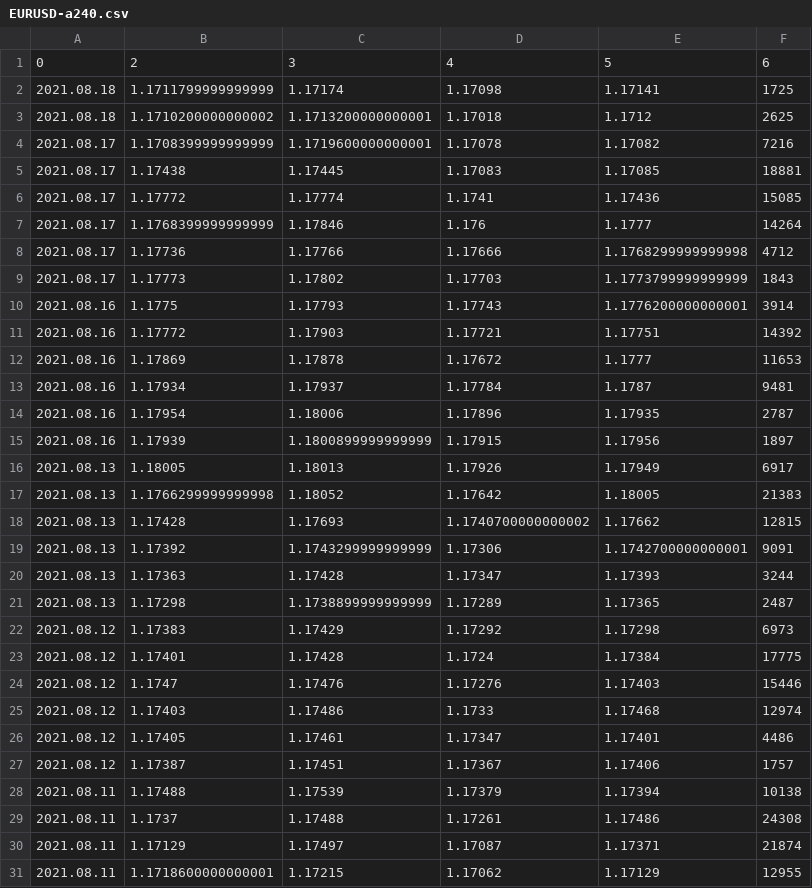
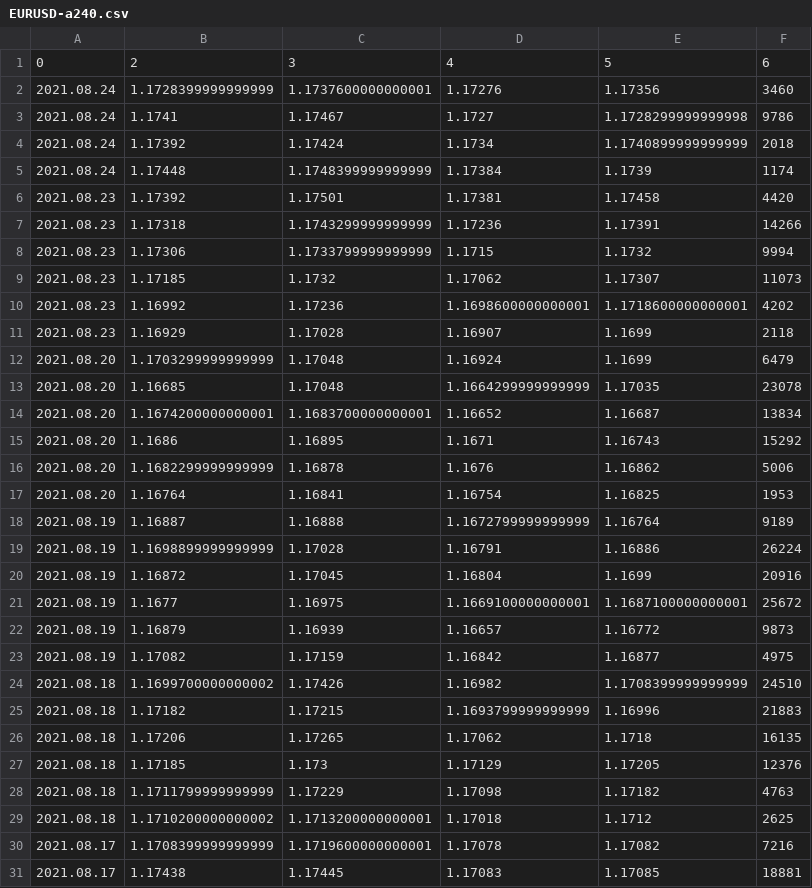
Before and after one commit to chanmoto/github.io, a CSV file: data/EURUSD-a240.csv, drawn as a sheet; only a part is shown; the shorter side is filled out with more unchanged rows.

```diff
--- a/data/EURUSD-a240.csv
+++ b/data/EURUSD-a240.csv
@@ -1,3 +1,29 @@
 0,2,3,4,5,6
-2021.08.18,1.1711799999999999,1.17174,1.17098,1.17141,1725
+2021.08.24,1.1728399999999999,1.1737600000000001,1.17276,1.17356,3460
+2021.08.24,1.1741,1.17467,1.1727,1.1728299999999998,9786
+2021.08.24,1.17392,1.17424,1.1734,1.1740899999999999,2018
+2021.08.24,1.17448,1.1748399999999999,1.17384,1.1739,1174
+2021.08.23,1.17392,1.17501,1.17381,1.17458,4420
+2021.08.23,1.17318,1.1743299999999999,1.17236,1.17391,14266
+2021.08.23,1.17306,1.1733799999999999,1.1715,1.1732,9994
+2021.08.23,1.17185,1.1732,1.17062,1.17307,11073
+2021.08.23,1.16992,1.17236,1.1698600000000001,1.1718600000000001,4202
+2021.08.23,1.16929,1.17028,1.16907,1.1699,2118
+2021.08.20,1.1703299999999999,1.17048,1.16924,1.1699,6479
+2021.08.20,1.16685,1.17048,1.1664299999999999,1.17035,23078
+2021.08.20,1.1674200000000001,1.1683700000000001,1.16652,1.16687,13834
+2021.08.20,1.1686,1.16895,1.1671,1.16743,15292
+2021.08.20,1.1682299999999999,1.16878,1.1676,1.16862,5006
+2021.08.20,1.16764,1.16841,1.16754,1.16825,1953
+2021.08.19,1.16887,1.16888,1.1672799999999999,1.16764,9189
+2021.08.19,1.1698899999999999,1.17028,1.16791,1.16886,26224
+2021.08.19,1.16872,1.17045,1.16804,1.1699,20916
+2021.08.19,1.1677,1.16975,1.1669100000000001,1.1687100000000001,25672
+2021.08.19,1.16879,1.16939,1.16657,1.16772,9873
+2021.08.19,1.17082,1.17159,1.16842,1.16877,4975
+2021.08.18,1.1699700000000002,1.17426,1.16982,1.1708399999999999,24510
+2021.08.18,1.17182,1.17215,1.1693799999999999,1.16996,21883
+2021.08.18,1.17206,1.17265,1.17062,1.1718,16135
+2021.08.18,1.17185,1.173,1.17129,1.17205,12376
+2021.08.18,1.1711799999999999,1.17229,1.17098,1.17182,4763
 2021.08.18,1.1710200000000002,1.1713200000000001,1.17018,1.1712,2625
```
Also changed, not shown: data/dexjpus_daily.csv, data/eurusd_daily.csv, 2 other files.
